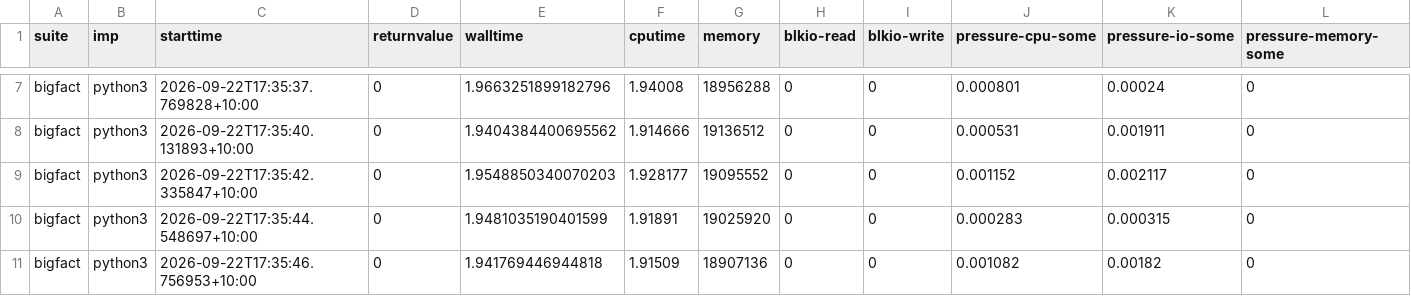
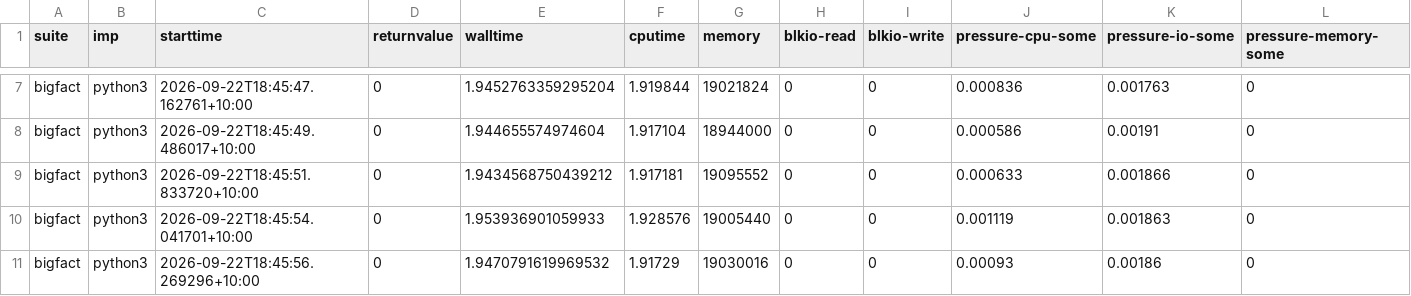
Before and after one commit to effbiae/bench, a CSV file: index.csv, drawn as a sheet; only a part is shown, gaps mark what is left out; the diff covers the shown part only; the diff names each change by its address in the sheet, - before the commit and + after, or states it on an @@ line.

```diff
--- a/index.csv
+++ b/index.csv
-C7 (starttime): 2026-09-22T17:35:37.769828+10:00
+C7 (starttime): 2026-09-22T18:45:47.162761+10:00
-E7 (walltime): 1.9663251899182796
+E7 (walltime): 1.9452763359295204
-F7 (cputime): 1.94008
+F7 (cputime): 1.919844
-G7 (memory): 18956288
+G7 (memory): 19021824
-J7 (pressure-cpu-some): 0.000801
+J7 (pressure-cpu-some): 0.000836
-K7 (pressure-io-some): 0.00024
+K7 (pressure-io-some): 0.001763
-C8 (starttime): 2026-09-22T17:35:40.131893+10:00
+C8 (starttime): 2026-09-22T18:45:49.486017+10:00
-E8 (walltime): 1.9404384400695562
+E8 (walltime): 1.944655574974604
-F8 (cputime): 1.914666
+F8 (cputime): 1.917104
-G8 (memory): 19136512
+G8 (memory): 18944000
-J8 (pressure-cpu-some): 0.000531
+J8 (pressure-cpu-some): 0.000586
-K8 (pressure-io-some): 0.001911
+K8 (pressure-io-some): 0.00191
-C9 (starttime): 2026-09-22T17:35:42.335847+10:00
+C9 (starttime): 2026-09-22T18:45:51.833720+10:00
-E9 (walltime): 1.9548850340070203
+E9 (walltime): 1.9434568750439212
-F9 (cputime): 1.928177
+F9 (cputime): 1.917181
-J9 (pressure-cpu-some): 0.001152
+J9 (pressure-cpu-some): 0.000633
-K9 (pressure-io-some): 0.002117
+K9 (pressure-io-some): 0.001866
-C10 (starttime): 2026-09-22T17:35:44.548697+10:00
+C10 (starttime): 2026-09-22T18:45:54.041701+10:00
-E10 (walltime): 1.9481035190401599
+E10 (walltime): 1.953936901059933
-F10 (cputime): 1.91891
+F10 (cputime): 1.928576
-G10 (memory): 19025920
+G10 (memory): 19005440
-J10 (pressure-cpu-some): 0.000283
+J10 (pressure-cpu-some): 0.001119
-K10 (pressure-io-some): 0.000315
+K10 (pressure-io-some): 0.001863
-C11 (starttime): 2026-09-22T17:35:46.756953+10:00
+C11 (starttime): 2026-09-22T18:45:56.269296+10:00
-E11 (walltime): 1.941769446944818
+E11 (walltime): 1.9470791619969532
-F11 (cputime): 1.91509
+F11 (cputime): 1.91729
-G11 (memory): 18907136
+G11 (memory): 19030016
-J11 (pressure-cpu-some): 0.001082
+J11 (pressure-cpu-some): 0.00093
-K11 (pressure-io-some): 0.00182
+K11 (pressure-io-some): 0.00186
```
Also changed, not shown: 30 edited cells elsewhere in this file, 5 other files.
